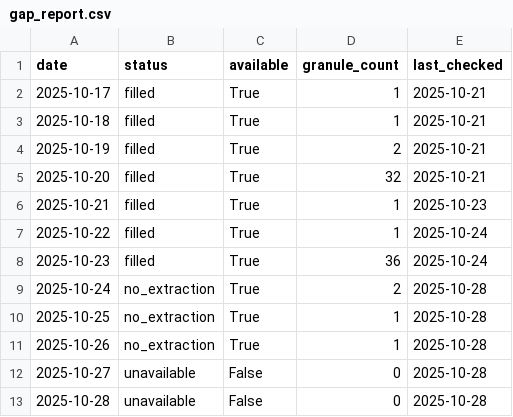
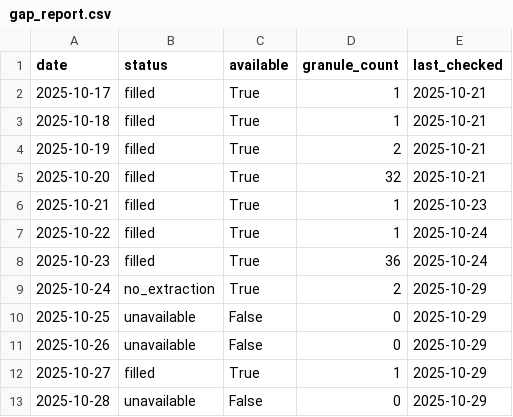
Before and after one commit to Varshani-UWA/chl-plotly, a CSV file: gap_report.csv, drawn as a sheet.

```diff
--- a/gap_report.csv
+++ b/gap_report.csv
@@ -8,6 +8,6 @@ date,status,available,granule_count,last_checked
 2025-10-23,filled,True,36,2025-10-24
-2025-10-24,no_extraction,True,2,2025-10-28
-2025-10-25,no_extraction,True,1,2025-10-28
-2025-10-26,no_extraction,True,1,2025-10-28
-2025-10-27,unavailable,False,0,2025-10-28
-2025-10-28,unavailable,False,0,2025-10-28
+2025-10-24,no_extraction,True,2,2025-10-29
+2025-10-25,unavailable,False,0,2025-10-29
+2025-10-26,unavailable,False,0,2025-10-29
+2025-10-27,filled,True,1,2025-10-29
+2025-10-28,unavailable,False,0,2025-10-29
```
Also changed, not shown: chl_timeseries.csv, 7 other files.
